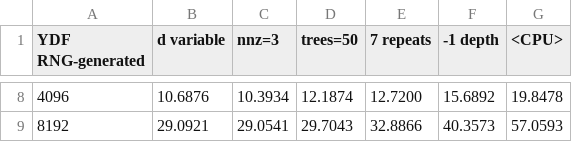
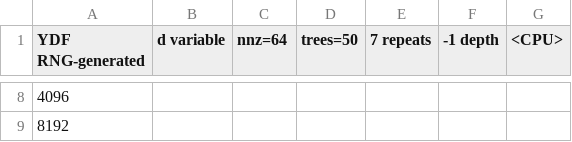
Before and after one commit to neurodata/yggdrasil-decision-forests, a CSV file: ariel_results/m7i.24xlarge-metal/runtime_heatmap/matrix_avg_results_96.csv, drawn as a sheet; only a part is shown, gaps mark what is left out; the diff covers the shown part only; the diff names each change by its address in the sheet, - before the commit and + after, or states it on an @@ line.

```diff
--- a/ariel_results/m7i.24xlarge-metal/runtime_heatmap/matrix_avg_results_96.csv
+++ b/ariel_results/m7i.24xlarge-metal/runtime_heatmap/matrix_avg_results_96.csv
-C1: nnz=3
+C1: nnz=64
-B8 (d variable): 10.6876
+B8 (d variable): (empty)
-C8 (nnz=64): 10.3934
+C8 (nnz=64): (empty)
-D8 (trees=50): 12.1874
+D8 (trees=50): (empty)
-E8 (7 repeats): 12.7200
+E8 (7 repeats): (empty)
-F8 (-1 depth): 15.6892
+F8 (-1 depth): (empty)
-G8 (<CPU>): 19.8478
+G8 (<CPU>): (empty)
-B9 (d variable): 29.0921
+B9 (d variable): (empty)
-C9 (nnz=64): 29.0541
+C9 (nnz=64): (empty)
-D9 (trees=50): 29.7043
+D9 (trees=50): (empty)
-E9 (7 repeats): 32.8866
+E9 (7 repeats): (empty)
-F9 (-1 depth): 40.3573
+F9 (-1 depth): (empty)
-G9 (<CPU>): 57.0593
+G9 (<CPU>): (empty)
```
Also changed, not shown: 29 edited cells elsewhere in this file, ariel_results/m7i.24xlarge-metal/runtime_heatmap/matrix_std_results_96.csv, 2 other files.
